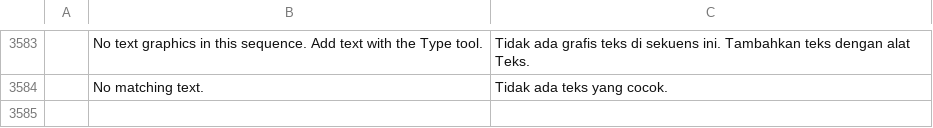
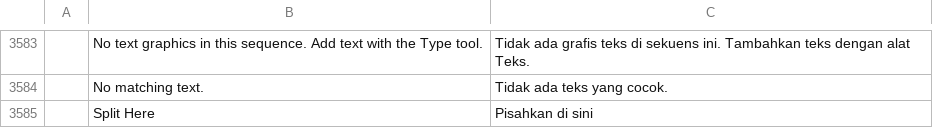
Before and after one commit to dxledev/filmcraft, a TSV file: crates/ui-egui/src/i18n/id.tsv, drawn as a sheet; only a part is shown, gaps mark what is left out.

```diff
--- a/crates/ui-egui/src/i18n/id.tsv
+++ b/crates/ui-egui/src/i18n/id.tsv
@@ -3584 +3584,2 @@
 	No matching text.	Tidak ada teks yang cocok.
+	Split Here	Pisahkan di sini
```
Also changed, not shown: crates/ui-egui/src/i18n/es.tsv, crates/ui-egui/src/i18n/ja.tsv, 11 other files.
